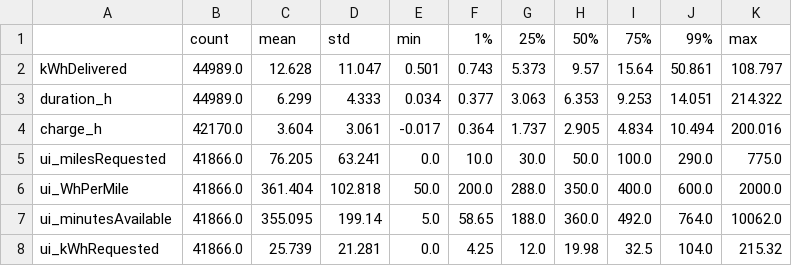
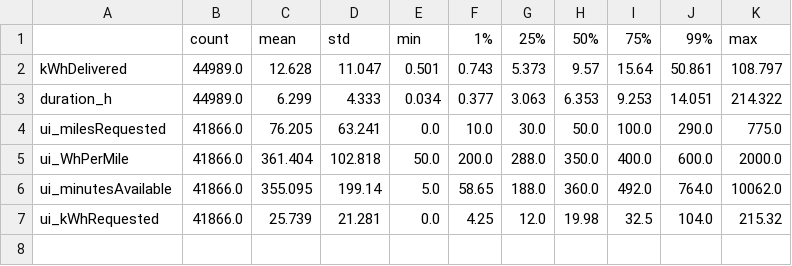
Before and after one commit to JamalEddineEb/EV-station-forecasting, a CSV file: outputs/tables/summary_stats.csv, drawn as a sheet; the diff names each change by its address in the sheet, - before the commit and + after, or states it on an @@ line.

Commit message:
data audit

```diff
--- a/outputs/tables/summary_stats.csv
+++ b/outputs/tables/summary_stats.csv
-row 4: charge_h | 42170.0 | 3.604 | 3.061 | -0.017 | 0.364 | 1.737 | 2.905 | 4.834 | 10.494 | 200.016
```
Also changed, not shown: outputs/tables/example_rows.csv, outputs/tables/missingness.csv, 9 other files.
